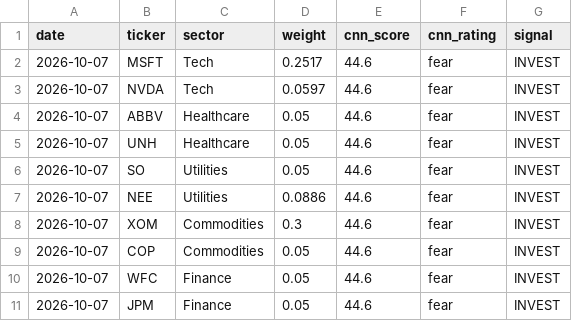
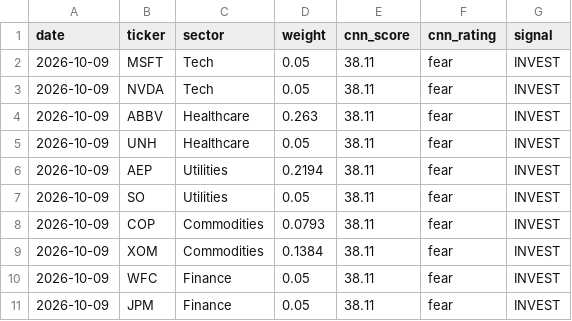
Before and after one commit to vkv23001/portfolio-optimization, a CSV file: outputs/todays_allocation.csv, drawn as a sheet.

```diff
--- a/outputs/todays_allocation.csv
+++ b/outputs/todays_allocation.csv
@@ -1,11 +1,11 @@
 date,ticker,sector,weight,cnn_score,cnn_rating,signal
-2026-10-07,MSFT,Tech,0.2517,44.6,fear,INVEST
-2026-10-07,NVDA,Tech,0.0597,44.6,fear,INVEST
-2026-10-07,ABBV,Healthcare,0.05,44.6,fear,INVEST
-2026-10-07,UNH,Healthcare,0.05,44.6,fear,INVEST
-2026-10-07,SO,Utilities,0.05,44.6,fear,INVEST
-2026-10-07,NEE,Utilities,0.0886,44.6,fear,INVEST
-2026-10-07,XOM,Commodities,0.3,44.6,fear,INVEST
-2026-10-07,COP,Commodities,0.05,44.6,fear,INVEST
-2026-10-07,WFC,Finance,0.05,44.6,fear,INVEST
-2026-10-07,JPM,Finance,0.05,44.6,fear,INVEST
+2026-10-09,MSFT,Tech,0.05,38.11,fear,INVEST
+2026-10-09,NVDA,Tech,0.05,38.11,fear,INVEST
+2026-10-09,ABBV,Healthcare,0.263,38.11,fear,INVEST
+2026-10-09,UNH,Healthcare,0.05,38.11,fear,INVEST
+2026-10-09,AEP,Utilities,0.2194,38.11,fear,INVEST
+2026-10-09,SO,Utilities,0.05,38.11,fear,INVEST
+2026-10-09,COP,Commodities,0.0793,38.11,fear,INVEST
+2026-10-09,XOM,Commodities,0.1384,38.11,fear,INVEST
+2026-10-09,WFC,Finance,0.05,38.11,fear,INVEST
+2026-10-09,JPM,Finance,0.05,38.11,fear,INVEST
```
Also changed, not shown: outputs/portfolio_values.csv, outputs/summary.csv, 5 other files.
